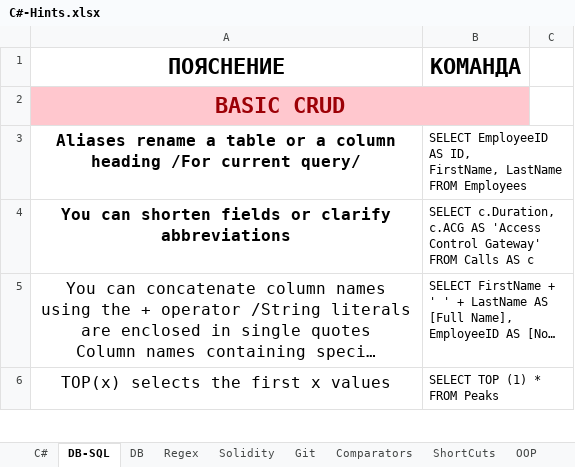
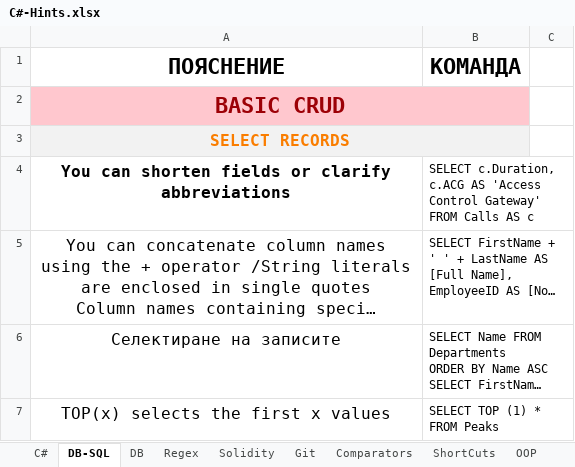
Before and after one commit to vladosfi/SoftUni, an Excel workbook: C#-Hints.xlsx, sheet DB-SQL, drawn as a sheet; only a part is shown; long unchanged cells end in …; values as stored, in another font and other column widths than the file's, no borders; removed rows and columns are numbered as before the commit, all else as after; ↵ is a line break in a cell; the diff covers the shown part only; the diff names each change by its address in the sheet, - before the commit and + after, or states it on an @@ line.

```diff
--- a/C#-Hints.xlsx (sheet DB-SQL)
+++ b/C#-Hints.xlsx (sheet DB-SQL)
-row 3: Aliases rename a table or a column heading /For current query/ | SELECT EmployeeID AS ID, ↵ FirstName, LastName ↵ FROM Employees
+row 3: SELECT RECORDS
@@ row 64 moved to row 6: Селектиране на записите @@
```
Also changed, not shown: 51 added rows, 2 removed rows, 1 moved row and 1 edited cell elsewhere in this sheet, 3 other files.
